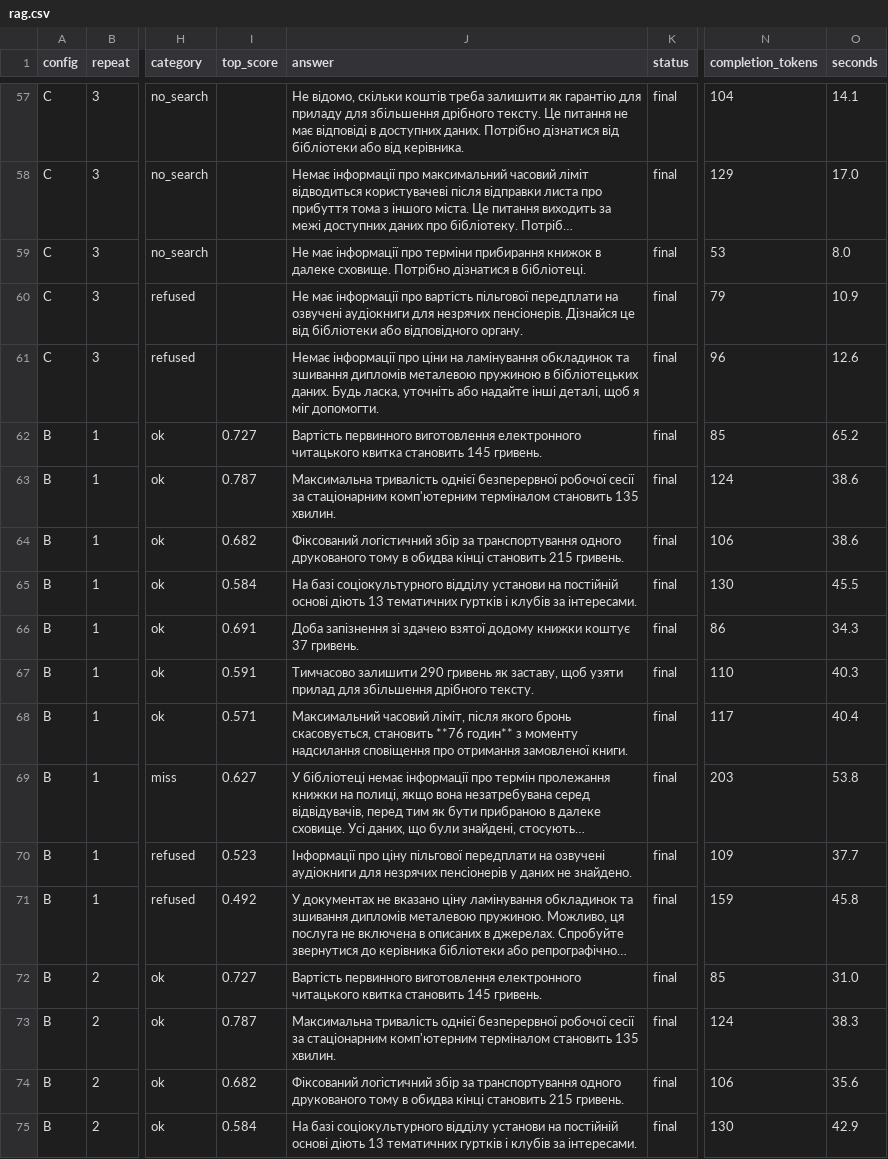
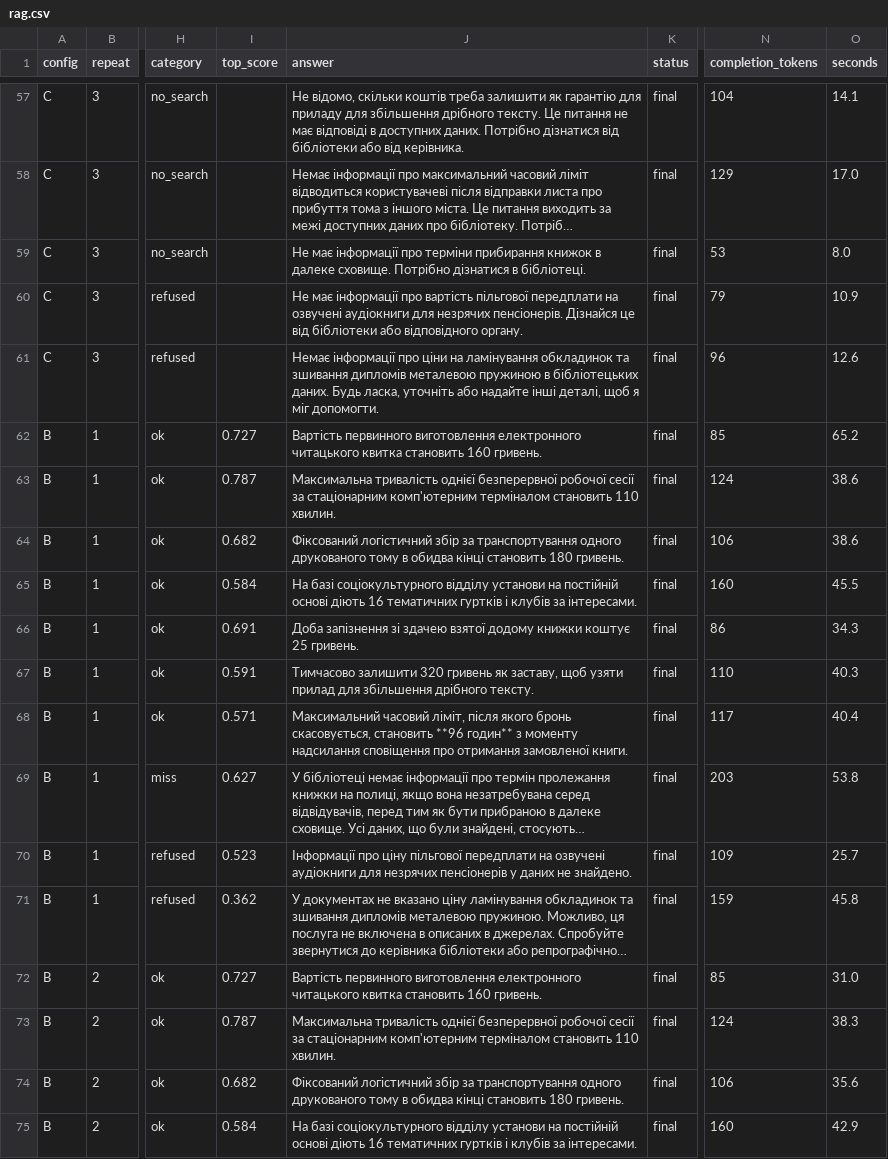
Before and after one commit to oleksii-m-baranov/computational-methods-2026-practice, a CSV file: students/ai-241/karaulnyi-maksym/lab5/results/rag.csv, drawn as a sheet; only a part is shown, gaps mark what is left out; long unchanged cells end in …; the diff covers the shown part only; the diff names each change by its address in the sheet, - before the commit and + after, or states it on an @@ line.

```diff
--- a/students/ai-241/karaulnyi-maksym/lab5/results/rag.csv
+++ b/students/ai-241/karaulnyi-maksym/lab5/results/rag.csv
-J62 (answer): …квитка становить 145 гривень.
+J62 (answer): …квитка становить 160 гривень.
-J63 (answer): …терміналом становить 135 хвилин.
+J63 (answer): …терміналом становить 110 хвилин.
-J64 (answer): …кінці становить 215 гривень.
+J64 (answer): …кінці становить 180 гривень.
-J65 (answer): …основі діють 13 тематичних гуртків…
+J65 (answer): …основі діють 16 тематичних гуртків…
-N65 (completion_tokens): 130
+N65 (completion_tokens): 160
-J66 (answer): …книжки коштує 37 гривень.
+J66 (answer): …книжки коштує 25 гривень.
-J67 (answer): Тимчасово залишити 290 гривень як…
+J67 (answer): Тимчасово залишити 320 гривень як…
-J68 (answer): …скасовується, становить **76 годин** з…
+J68 (answer): …скасовується, становить **96 годин** з…
-O70 (seconds): 37.7
+O70 (seconds): 25.7
-I71 (top_score): 0.492
+I71 (top_score): 0.362
-J72 (answer): …квитка становить 145 гривень.
+J72 (answer): …квитка становить 160 гривень.
-J73 (answer): …терміналом становить 135 хвилин.
+J73 (answer): …терміналом становить 110 хвилин.
-J74 (answer): …кінці становить 215 гривень.
+J74 (answer): …кінці становить 180 гривень.
-J75 (answer): …основі діють 13 тематичних гуртків…
+J75 (answer): …основі діють 16 тематичних гуртків…
-N75 (completion_tokens): 130
+N75 (completion_tokens): 160
```
Also changed, not shown: 32 edited cells elsewhere in this file, 20 other files.
